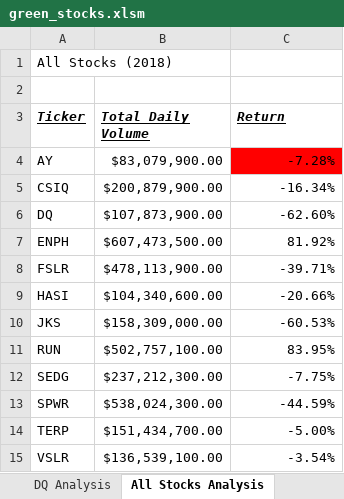
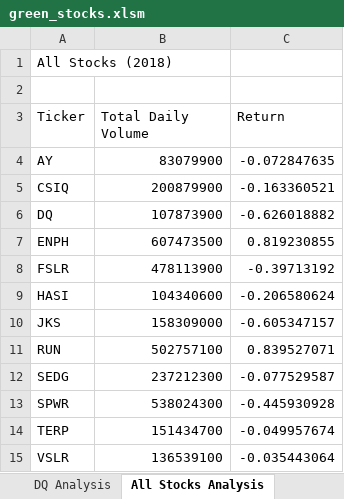
Before and after one commit to mmh926/stock_analysis, an Excel workbook: green_stocks.xlsm, sheet All Stocks Analysis, drawn as a sheet; values as stored, in another font and other column widths than the file's, no borders; charts and pictures not drawn; the diff names each change by its address in the sheet, - before the commit and + after, or states it on an @@ line.

Commit message:
Added All Stock Analysis to Green_stocks.xlsm

```diff
--- a/green_stocks.xlsm (sheet All Stocks Analysis)
+++ b/green_stocks.xlsm (sheet All Stocks Analysis)
@@ A3:C3 bold: on → off, italic: on → off, underline: on → off @@
-B4 (Total Daily Volume): $83,079,900.00
+B4 (Total Daily Volume): 83079900
-C4 (Return): -7.28%
+C4 (Return): -0.072847635
-C4 fill: #FF0000
+C4 fill: none
-B5 (Total Daily Volume): $200,879,900.00
+B5 (Total Daily Volume): 200879900
-C5 (Return): -16.34%
+C5 (Return): -0.163360521
-B6 (Total Daily Volume): $107,873,900.00
+B6 (Total Daily Volume): 107873900
-C6 (Return): -62.60%
+C6 (Return): -0.626018882
-B7 (Total Daily Volume): $607,473,500.00
+B7 (Total Daily Volume): 607473500
-C7 (Return): 81.92%
+C7 (Return): 0.819230855
-B8 (Total Daily Volume): $478,113,900.00
+B8 (Total Daily Volume): 478113900
-C8 (Return): -39.71%
+C8 (Return): -0.39713192
-B9 (Total Daily Volume): $104,340,600.00
+B9 (Total Daily Volume): 104340600
-C9 (Return): -20.66%
+C9 (Return): -0.206580624
-B10 (Total Daily Volume): $158,309,000.00
+B10 (Total Daily Volume): 158309000
-C10 (Return): -60.53%
+C10 (Return): -0.605347157
-B11 (Total Daily Volume): $502,757,100.00
+B11 (Total Daily Volume): 502757100
-C11 (Return): 83.95%
+C11 (Return): 0.839527071
-B12 (Total Daily Volume): $237,212,300.00
+B12 (Total Daily Volume): 237212300
-C12 (Return): -7.75%
+C12 (Return): -0.077529587
-B13 (Total Daily Volume): $538,024,300.00
+B13 (Total Daily Volume): 538024300
-C13 (Return): -44.59%
+C13 (Return): -0.445930928
-B14 (Total Daily Volume): $151,434,700.00
+B14 (Total Daily Volume): 151434700
-C14 (Return): -5.00%
+C14 (Return): -0.049957674
-B15 (Total Daily Volume): $136,539,100.00
+B15 (Total Daily Volume): 136539100
-C15 (Return): -3.54%
+C15 (Return): -0.035443064
```
Also changed, not shown: charts or pictures.
